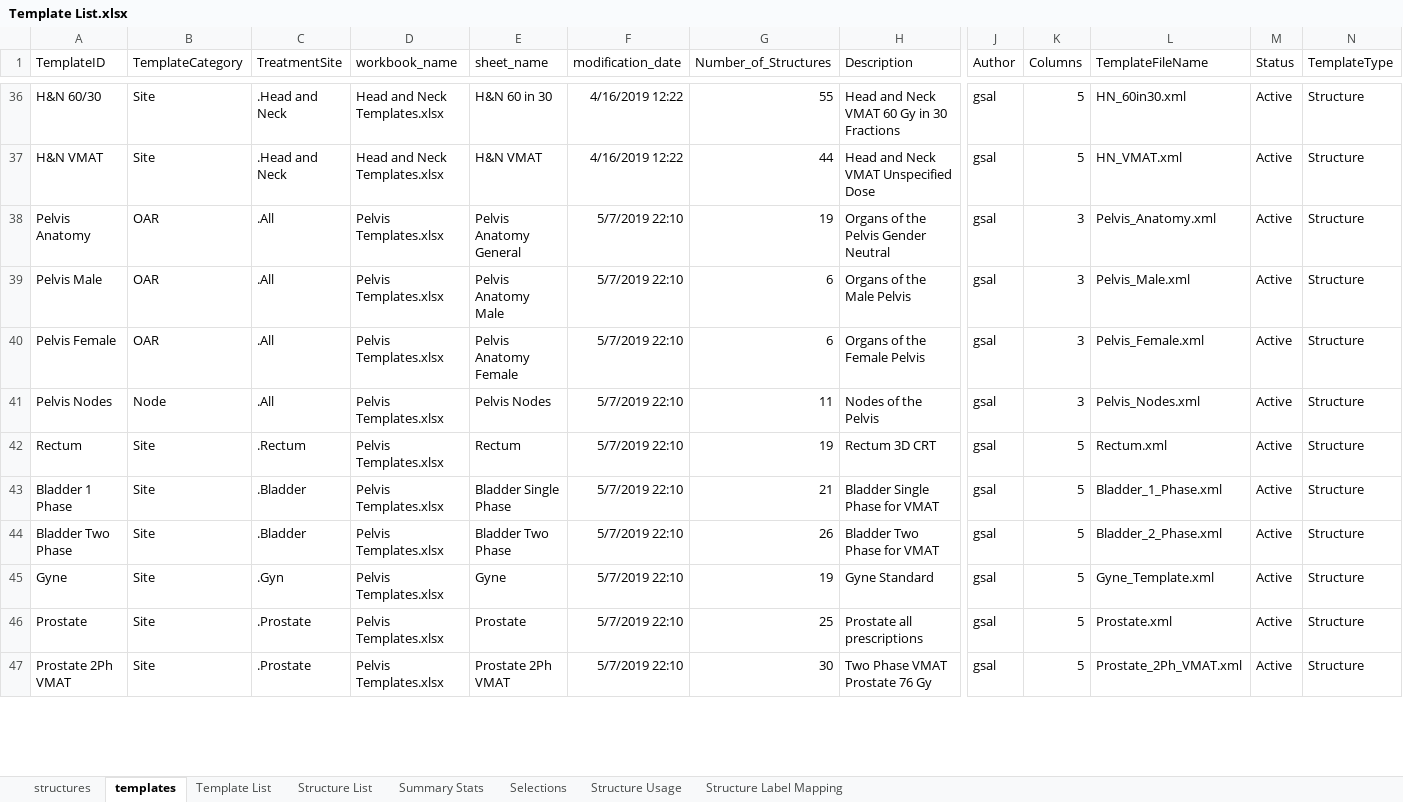
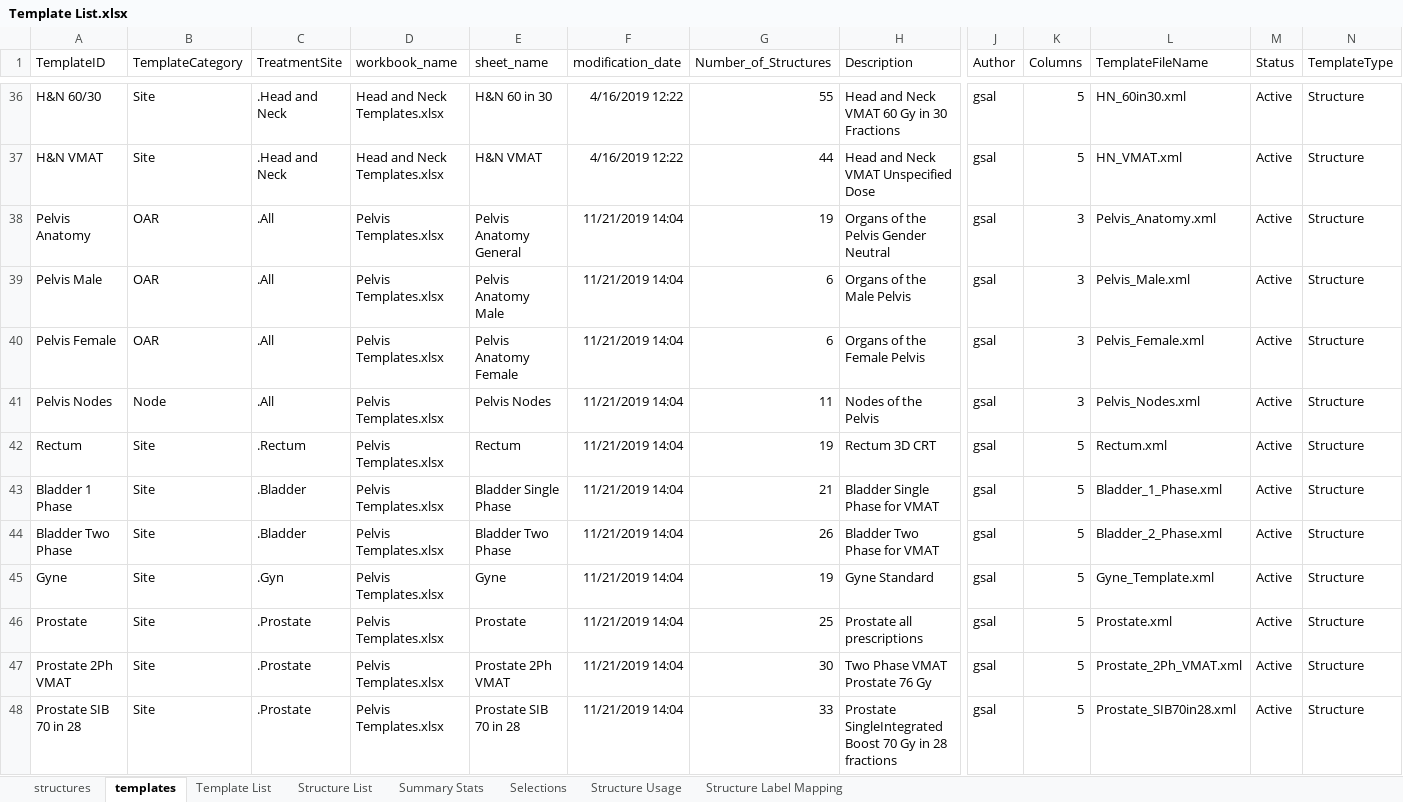
Before and after one commit to GregSal/Template-Management, an Excel workbook: External Beam Templates/Structure Templates/Template Spreadsheets/Template List.xlsx, sheet templates, drawn as a sheet; only a part is shown, gaps mark what is left out; values as stored, in another font and other column widths than the file's, no borders; rows hold the shown columns only; the diff covers the shown part only; the diff names each change by its address in the sheet, - before the commit and + after, or states it on an @@ line.

```diff
--- a/External Beam Templates/Structure Templates/Template Spreadsheets/Template List.xlsx (sheet templates)
+++ b/External Beam Templates/Structure Templates/Template Spreadsheets/Template List.xlsx (sheet templates)
-F38:F47 (modification_date): 5/7/2019 22:10
+F38:F47 (modification_date): 11/21/2019 14:04
+row 48: Prostate SIB 70 in 28 | Site | .Prostate | Pelvis Templates.xlsx | Prostate SIB 70 in 28 | 11/21/2019 14:04 | 33 | Prostate SingleIntegrated Boost 70 Gy in 28 fractions | gsal | 5 | Prostate_SIB70in28.xml | Active | Structure
```
Also changed, not shown: 1 added row and 9 edited cells elsewhere in this sheet, sheet structures, External Beam Templates/Structure Templates/Template Spreadsheets/Pelvis Templates.xlsx, External Beam Templates/Structure Templates/Template Spreadsheets/Specialty Templates.xlsx, 5 other files.
